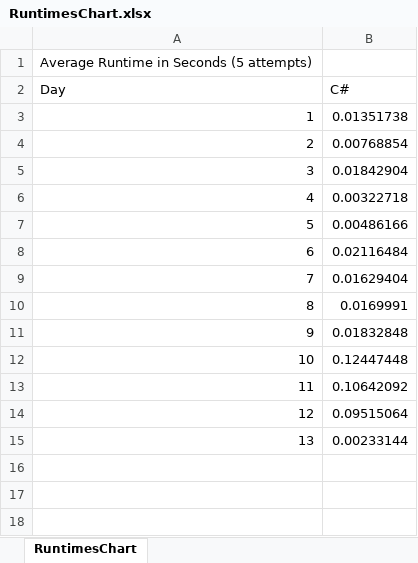
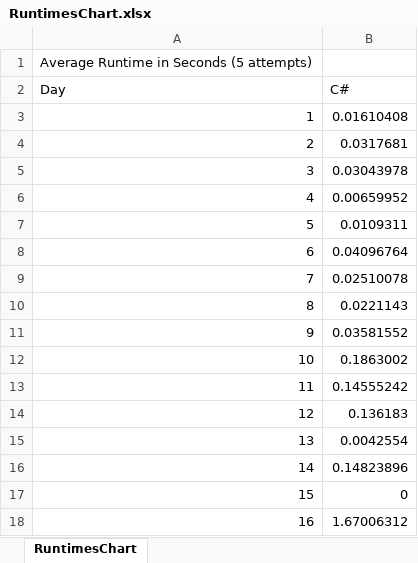
Before and after one commit to efrees/adventOfCode, an Excel workbook: 2023/RuntimesChart.xlsx, sheet RuntimesChart, drawn as a sheet; values as stored, in another font and other column widths than the file's, no borders; charts and pictures not drawn; the diff names each change by its address in the sheet, - before the commit and + after, or states it on an @@ line.

```diff
--- a/2023/RuntimesChart.xlsx (sheet RuntimesChart)
+++ b/2023/RuntimesChart.xlsx (sheet RuntimesChart)
-B3 (C#): 0.01351738
+B3 (C#): 0.01610408
-B4 (C#): 0.00768854
+B4 (C#): 0.0317681
-B5 (C#): 0.01842904
+B5 (C#): 0.03043978
-B6 (C#): 0.00322718
+B6 (C#): 0.00659952
-B7 (C#): 0.00486166
+B7 (C#): 0.0109311
-B8 (C#): 0.02116484
+B8 (C#): 0.04096764
-B9 (C#): 0.01629404
+B9 (C#): 0.02510078
-B10 (C#): 0.0169991
+B10 (C#): 0.0221143
-B11 (C#): 0.01832848
+B11 (C#): 0.03581552
-B12 (C#): 0.12447448
+B12 (C#): 0.1863002
-B13 (C#): 0.10642092
+B13 (C#): 0.14555242
-B14 (C#): 0.09515064
+B14 (C#): 0.136183
-B15 (C#): 0.00233144
+B15 (C#): 0.0042554
+row 16: 14 | 0.14823896
+row 17: 15 | 0
+row 18: 16 | 1.67006312
```
Also changed, not shown: charts or pictures, 4 other files.
